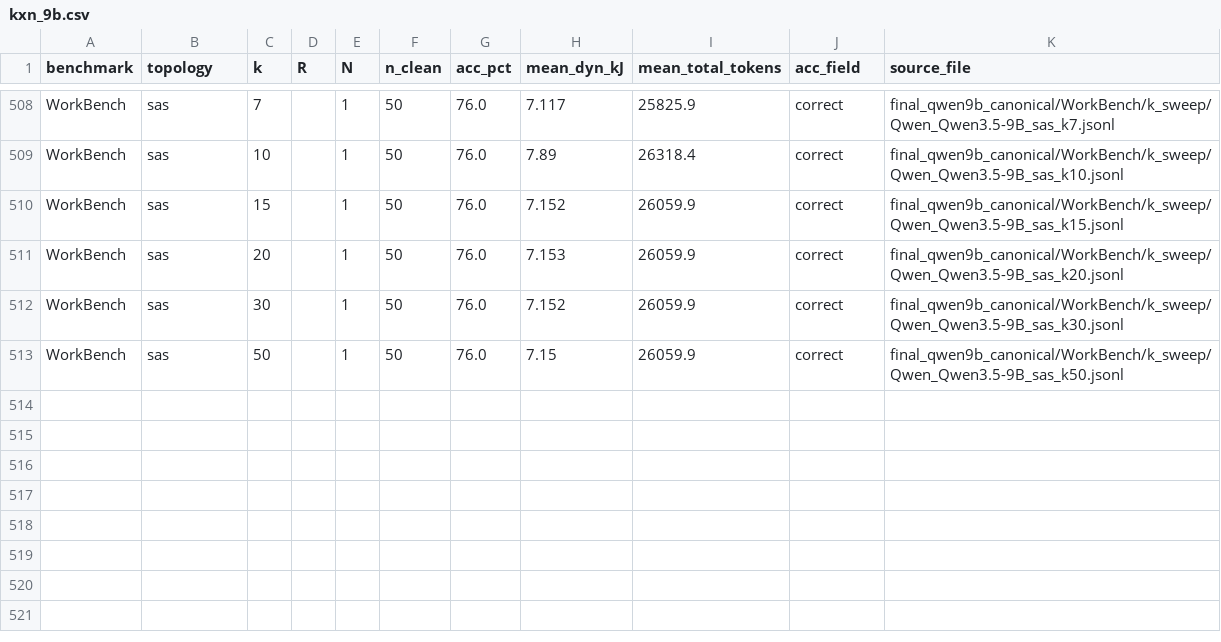
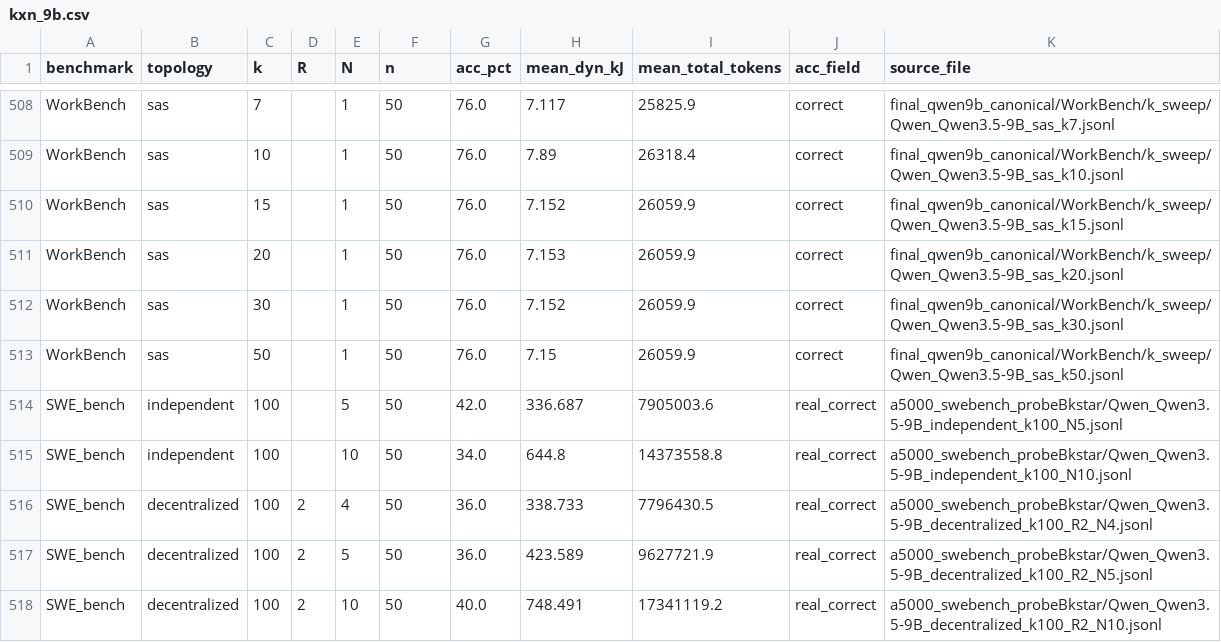
Before and after one commit to VXXWu/mas-energy, a CSV file: final_data/kxn_grid/kxn_9b.csv, drawn as a sheet; only a part is shown, gaps mark what is left out; the diff covers the shown part only.

```diff
--- a/final_data/kxn_grid/kxn_9b.csv
+++ b/final_data/kxn_grid/kxn_9b.csv
@@ -1 +1 @@
-benchmark,topology,k,R,N,n_clean,acc_pct,mean_dyn_kJ,mean_total_tokens,acc_field,source_file
+benchmark,topology,k,R,N,n,acc_pct,mean_dyn_kJ,mean_total_tokens,acc_field,source_file
@@ -513 +513,6 @@ WorkBench,sas,30,,1,50,76.0,7.152,26059.9,correct,final_qwen9b_canonical/WorkBen
 WorkBench,sas,50,,1,50,76.0,7.15,26059.9,correct,final_qwen9b_canonical/WorkBench/k_sweep/Qwen_Qwen3.5-9B_sas_k50.jsonl
+SWE_bench,independent,100,,5,50,42.0,336.687,7905003.6,real_correct,a5000_swebench_probeBkstar/Qwen_Qwen3.5-9B_independent_k100_N5.jsonl
+SWE_bench,independent,100,,10,50,34.0,644.8,14373558.8,real_correct,a5000_swebench_probeBkstar/Qwen_Qwen3.5-9B_independent_k100_N10.jsonl
+SWE_bench,decentralized,100,2,4,50,36.0,338.733,7796430.5,real_correct,a5000_swebench_probeBkstar/Qwen_Qwen3.5-9B_decentralized_k100_R2_N4.jsonl
+SWE_bench,decentralized,100,2,5,50,36.0,423.589,9627721.9,real_correct,a5000_swebench_probeBkstar/Qwen_Qwen3.5-9B_decentralized_k100_R2_N5.jsonl
+SWE_bench,decentralized,100,2,10,50,40.0,748.491,17341119.2,real_correct,a5000_swebench_probeBkstar/Qwen_Qwen3.5-9B_decentralized_k100_R2_N10.jsonl
```
Also changed, not shown: 4 added rows and 36 edited cells elsewhere in this file, final_data/qwen9b_percell/FanOutQA_n_sweep.csv, final_data/qwen9b_percell/SWE_bench_k_sweep.csv, 5 other files.
